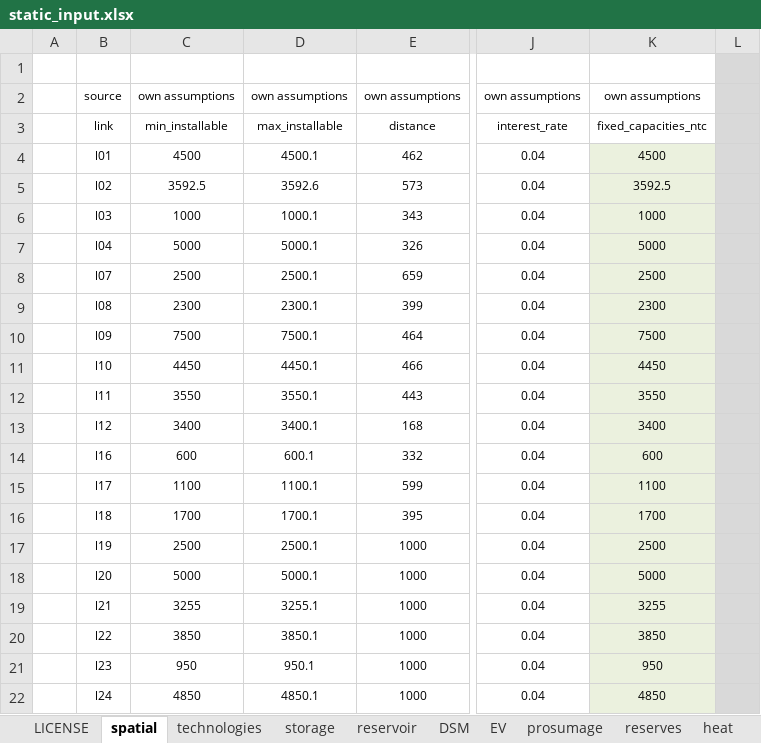
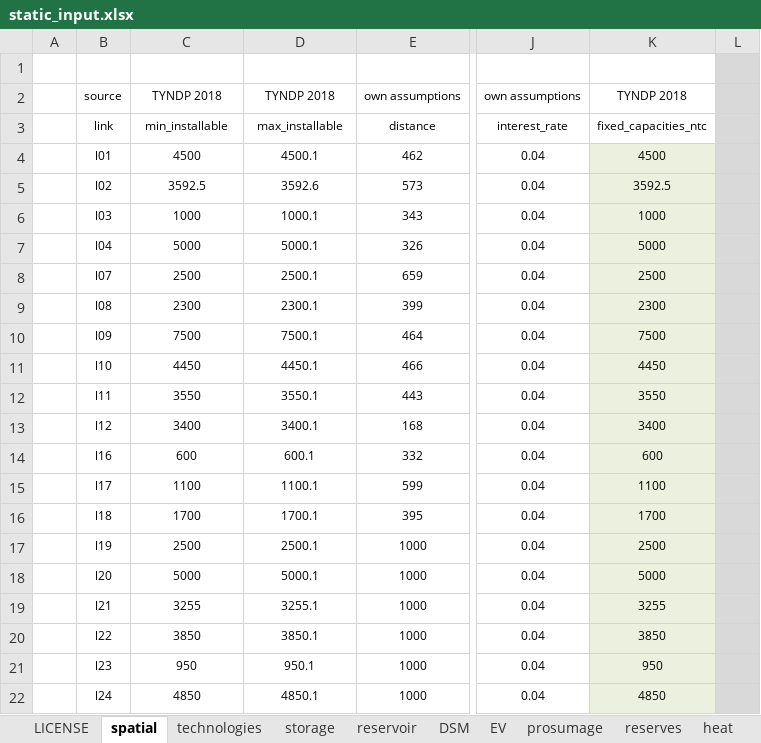
Before and after one commit to ElsevierSoftwareX/SOFTX_2020_75, an Excel workbook: dieterpy/templates/data_input/static_input.xlsx, sheet spatial, drawn as a sheet; only a part is shown, gaps mark what is left out; values as stored, in another font and other column widths than the file's, no borders; the diff names each change by its address in the sheet, - before the commit and + after, or states it on an @@ line.

```diff
--- a/dieterpy/templates/data_input/static_input.xlsx (sheet spatial)
+++ b/dieterpy/templates/data_input/static_input.xlsx (sheet spatial)
-C2: own assumptions
+C2: TYNDP 2018
-D2: own assumptions
+D2: TYNDP 2018
-K2: own assumptions
+K2: TYNDP 2018
```
Also changed, not shown: sheet Sources, sheet heat.
